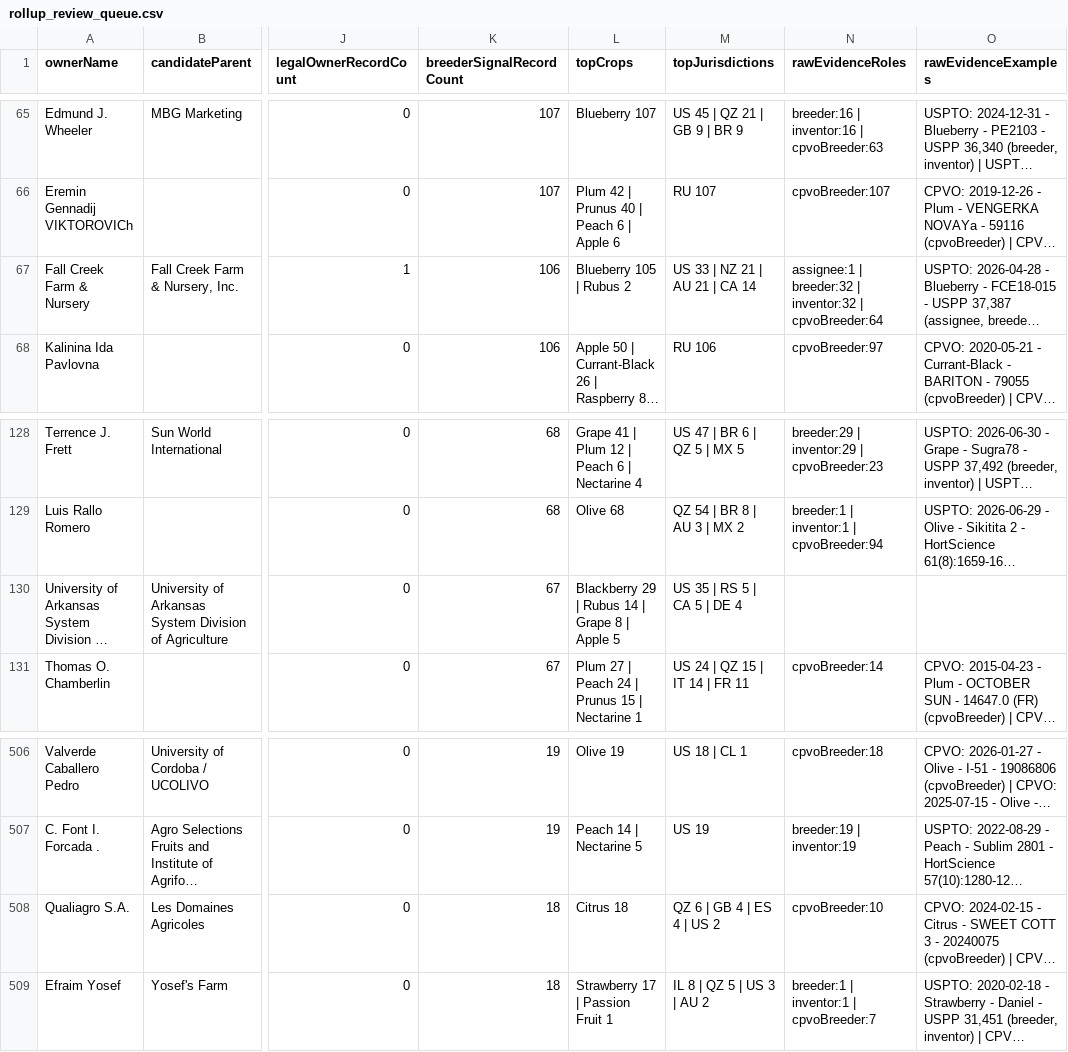
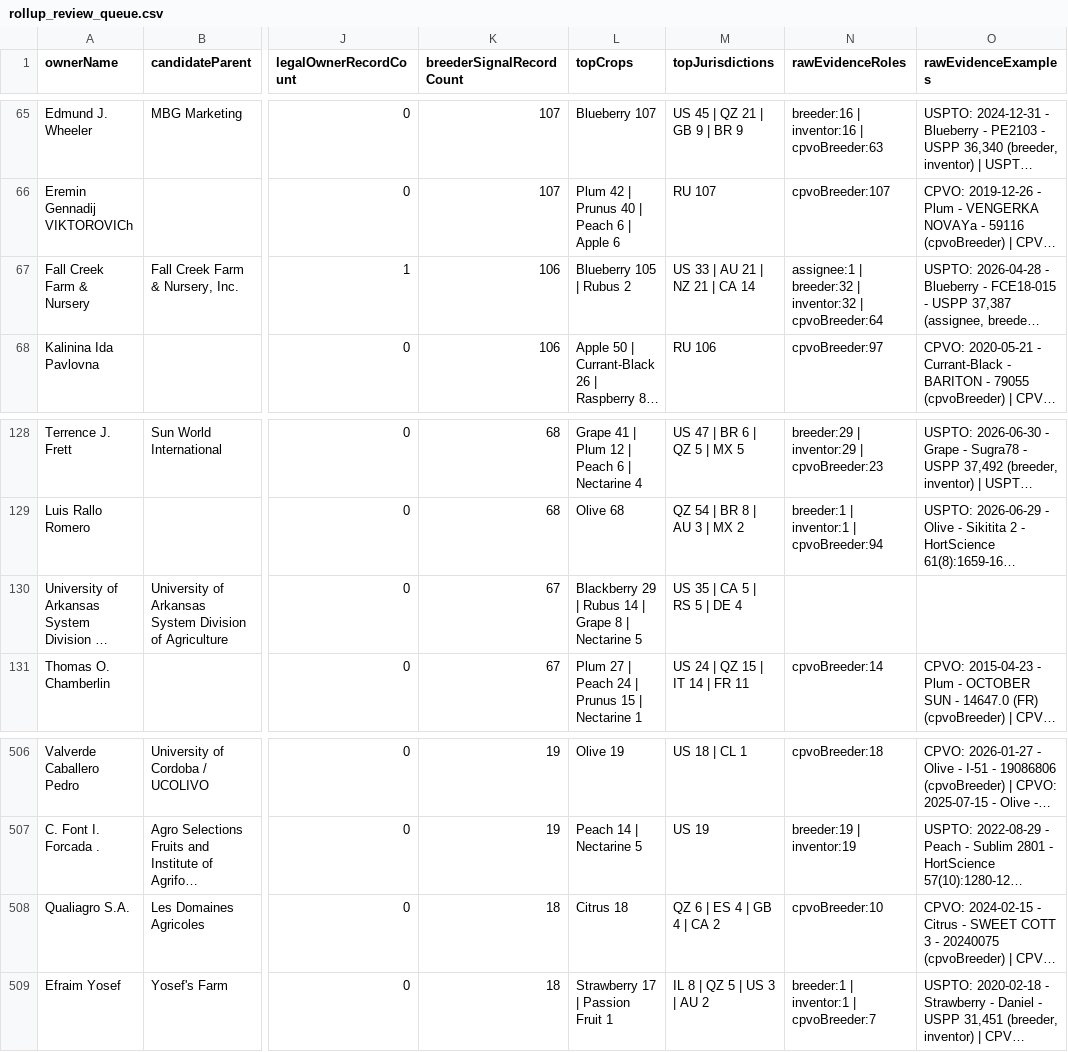
Before and after one commit to henryatkeson/Plant-Patent-Dashboard, a CSV file: data/rollup_review_queue.csv, drawn as a sheet; only a part is shown, gaps mark what is left out; long unchanged cells end in …; the diff names each change by its address in the sheet, - before the commit and + after, or states it on an @@ line.

```diff
--- a/data/rollup_review_queue.csv
+++ b/data/rollup_review_queue.csv
-M67 (topJurisdictions): US 33 | NZ 21 | AU 21 | CA 14
+M67 (topJurisdictions): US 33 | AU 21 | NZ 21 | CA 14
-L130 (topCrops): …8 | Apple 5
+L130 (topCrops): …8 | Nectarine 5
-M130 (topJurisdictions): US 35 | RS 5 | CA 5 | DE 4
+M130 (topJurisdictions): US 35 | CA 5 | RS 5 | DE 4
-M508 (topJurisdictions): QZ 6 | GB 4 | ES 4 | US 2
+M508 (topJurisdictions): QZ 6 | ES 4 | GB 4 | CA 2
```
Also changed, not shown: data/company_site_probe.csv, data/profile_evidence_probe.csv, 12 other files.
